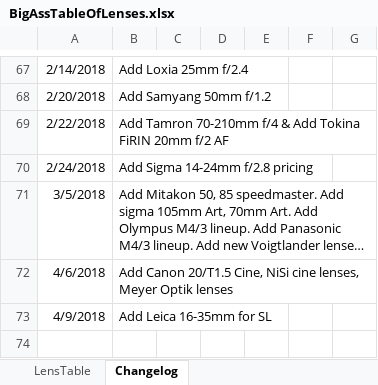
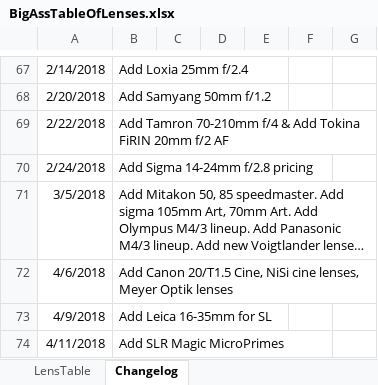
Before and after one commit to Olaf-Optical/BigAssTableOfLenses, an Excel workbook: BigAssTableOfLenses.xlsx, sheet Changelog, drawn as a sheet; only a part is shown, gaps mark what is left out; long unchanged cells end in …; values as stored, in another font and other column widths than the file's, no borders; the diff names each change by its address in the sheet, - before the commit and + after, or states it on an @@ line.

Commit message:
+ SLR Magic MicroPrimes

```diff
--- a/BigAssTableOfLenses.xlsx (sheet Changelog)
+++ b/BigAssTableOfLenses.xlsx (sheet Changelog)
+row 74: 4/11/2018 | Add SLR Magic MicroPrimes
```
Also changed, not shown: sheet LensTable, 1 other file.
